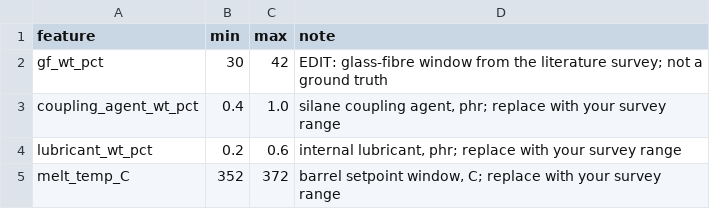
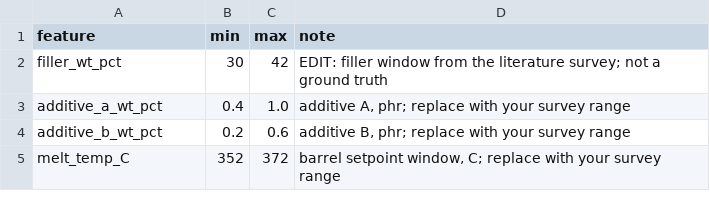
Before and after one commit to IcyCreamDAS/shidi-skill, a CSV file: examples/materials_small_data/priors_template.csv, drawn as a sheet.

Commit message:
refactor: anonymize formulation material roles

```diff
--- a/examples/materials_small_data/priors_template.csv
+++ b/examples/materials_small_data/priors_template.csv
@@ -1,5 +1,5 @@
 feature,min,max,note
-gf_wt_pct,30,42,"EDIT: glass-fibre window from the literature survey; not a ground truth"
-coupling_agent_wt_pct,0.4,1.0,"silane coupling agent, phr; replace with your survey range"
-lubricant_wt_pct,0.2,0.6,"internal lubricant, phr; replace with your survey range"
+filler_wt_pct,30,42,"EDIT: filler window from the literature survey; not a ground truth"
+additive_a_wt_pct,0.4,1.0,"additive A, phr; replace with your survey range"
+additive_b_wt_pct,0.2,0.6,"additive B, phr; replace with your survey range"
 melt_temp_C,352,372,"barrel setpoint window, C; replace with your survey range"
```
Also changed, not shown: examples/materials_small_data/data/synthetic_formulations.csv, 12 other files.
